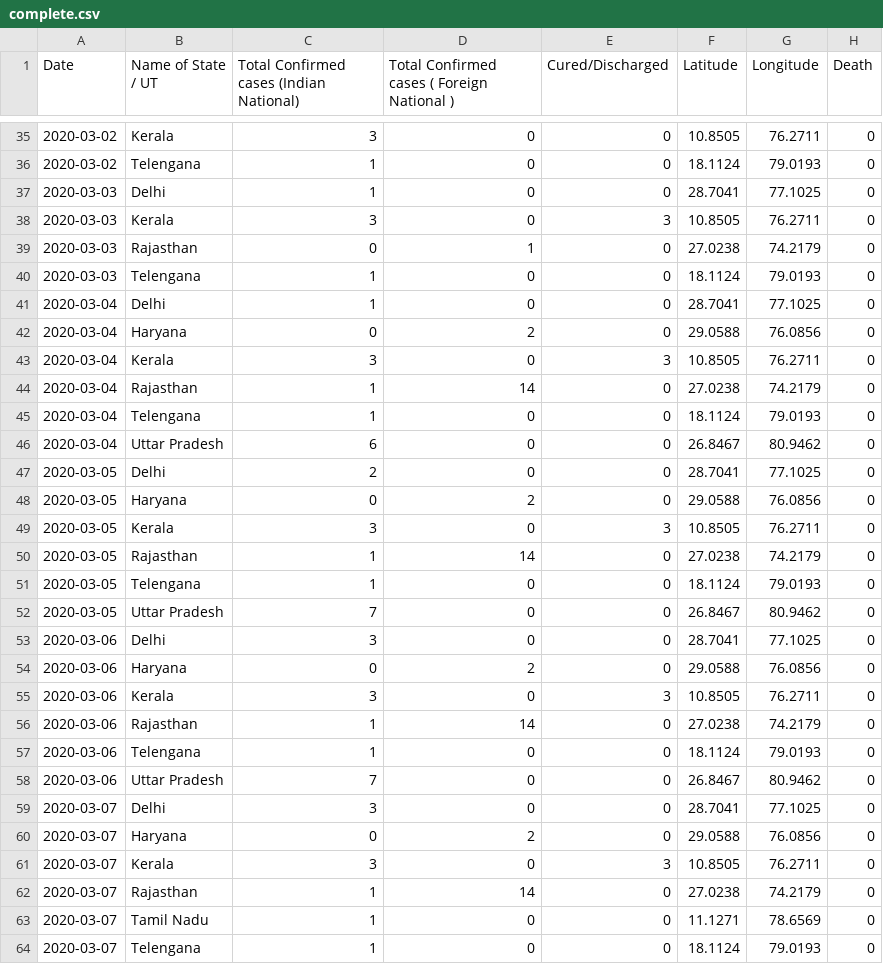
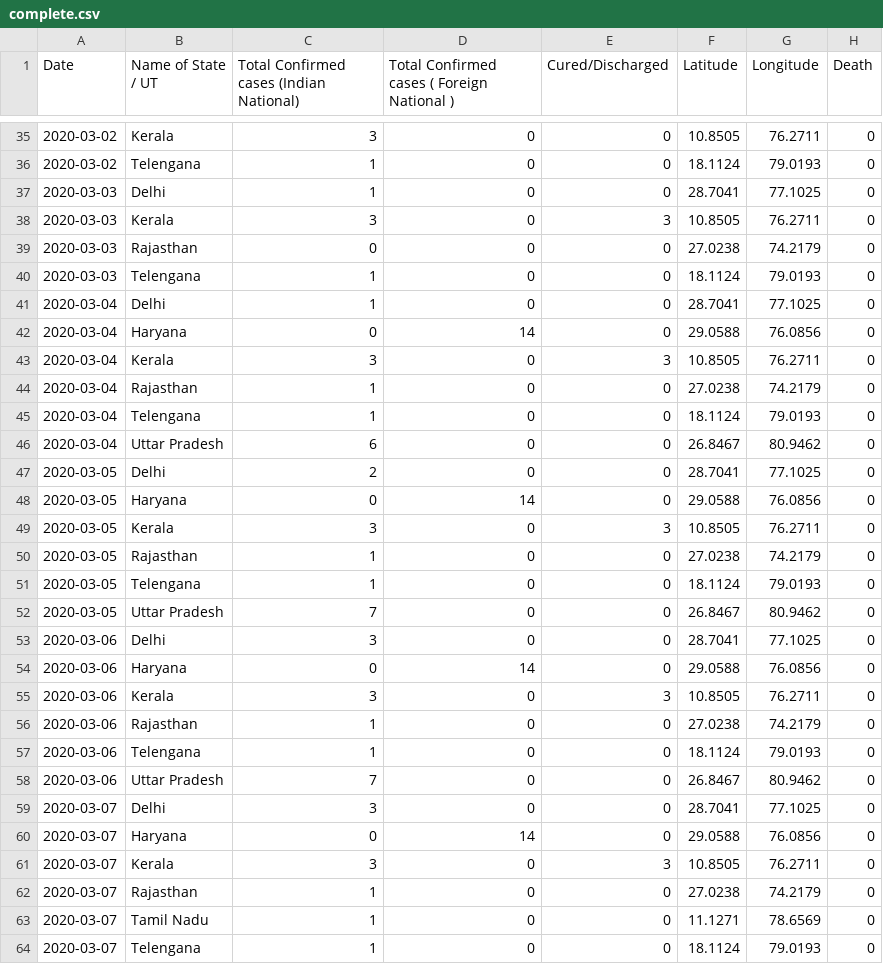
Before and after one commit to Vishnu-prasad-p/COVID19-Dashboard, a CSV file: complete.csv, drawn as a sheet; only a part is shown, gaps mark what is left out; the diff covers the shown part only.

```diff
--- a/complete.csv
+++ b/complete.csv
@@ -38,8 +38,8 @@ Date,Name of State / UT,Total Confirmed cases (Indian National),Total Confirmed
 2020-03-03,Kerala,3,0,3,10.8505,76.2711,0
-2020-03-03,Rajasthan,0,1,0,27.0238,74.2179,0
+2020-03-03,Rajasthan,0,0,0,27.0238,74.2179,0
 2020-03-03,Telengana,1,0,0,18.1124,79.0193,0
 2020-03-04,Delhi,1,0,0,28.7041,77.1025,0
-2020-03-04,Haryana,0,2,0,29.0588,76.0856,0
+2020-03-04,Haryana,0,14,0,29.0588,76.0856,0
 2020-03-04,Kerala,3,0,3,10.8505,76.2711,0
-2020-03-04,Rajasthan,1,14,0,27.0238,74.2179,0
+2020-03-04,Rajasthan,1,0,0,27.0238,74.2179,0
 2020-03-04,Telengana,1,0,0,18.1124,79.0193,0
@@ -47,5 +47,5 @@ Date,Name of State / UT,Total Confirmed cases (Indian National),Total Confirmed
 2020-03-05,Delhi,2,0,0,28.7041,77.1025,0
-2020-03-05,Haryana,0,2,0,29.0588,76.0856,0
+2020-03-05,Haryana,0,14,0,29.0588,76.0856,0
 2020-03-05,Kerala,3,0,3,10.8505,76.2711,0
-2020-03-05,Rajasthan,1,14,0,27.0238,74.2179,0
+2020-03-05,Rajasthan,1,0,0,27.0238,74.2179,0
 2020-03-05,Telengana,1,0,0,18.1124,79.0193,0
@@ -53,5 +53,5 @@ Date,Name of State / UT,Total Confirmed cases (Indian National),Total Confirmed
 2020-03-06,Delhi,3,0,0,28.7041,77.1025,0
-2020-03-06,Haryana,0,2,0,29.0588,76.0856,0
+2020-03-06,Haryana,0,14,0,29.0588,76.0856,0
 2020-03-06,Kerala,3,0,3,10.8505,76.2711,0
-2020-03-06,Rajasthan,1,14,0,27.0238,74.2179,0
+2020-03-06,Rajasthan,1,0,0,27.0238,74.2179,0
 2020-03-06,Telengana,1,0,0,18.1124,79.0193,0
@@ -59,5 +59,5 @@ Date,Name of State / UT,Total Confirmed cases (Indian National),Total Confirmed
 2020-03-07,Delhi,3,0,0,28.7041,77.1025,0
-2020-03-07,Haryana,0,2,0,29.0588,76.0856,0
+2020-03-07,Haryana,0,14,0,29.0588,76.0856,0
 2020-03-07,Kerala,3,0,3,10.8505,76.2711,0
-2020-03-07,Rajasthan,1,14,0,27.0238,74.2179,0
+2020-03-07,Rajasthan,1,0,0,27.0238,74.2179,0
 2020-03-07,Tamil Nadu,1,0,0,11.1271,78.6569,0
```
Also changed, not shown: 16 added rows and 18 edited cells elsewhere in this file, Dashboard/complete.csv, 2 other files.
